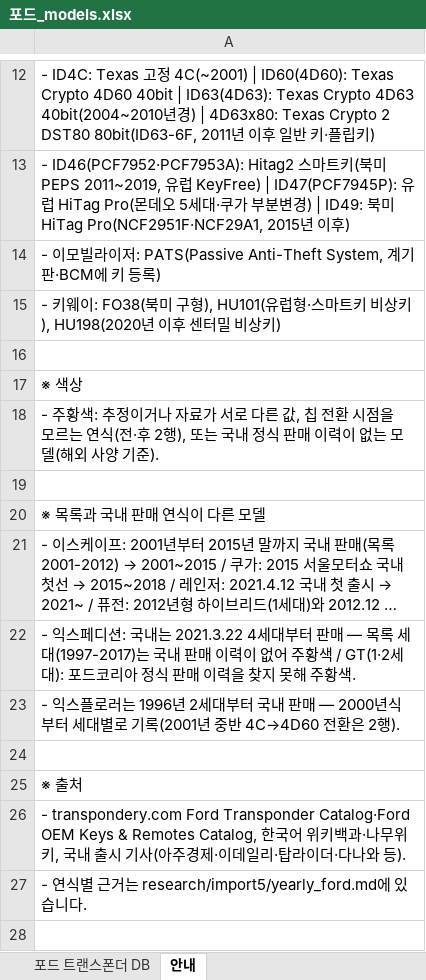
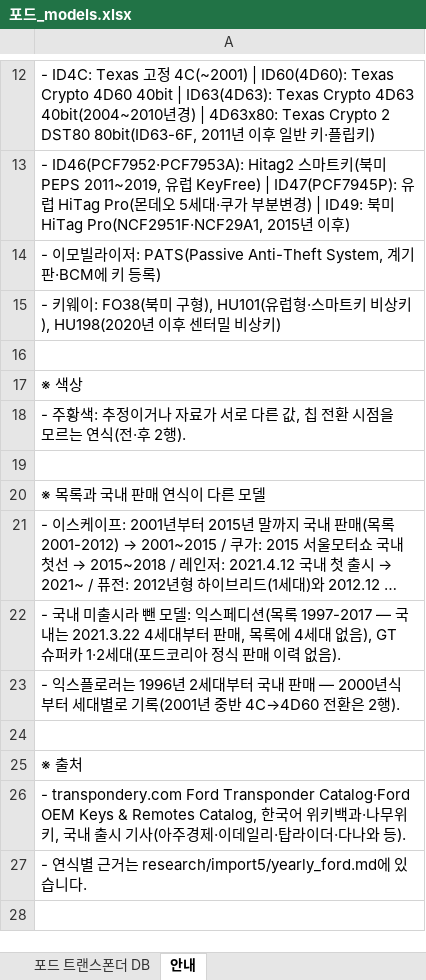
Before and after one commit to pegasusj8888-sudo/claude, an Excel workbook: 포드_models.xlsx, sheet 안내, drawn as a sheet; only a part is shown, gaps mark what is left out; long unchanged cells end in …; values as stored, in another font and other column widths than the file's, no borders; the diff names each change by its address in the sheet, - before the commit and + after, or states it on an @@ line.

```diff
--- a/포드_models.xlsx (sheet 안내)
+++ b/포드_models.xlsx (sheet 안내)
-A18: …후 2행), 또는 국내 정식 판매 이력이 없는 모델(해외 사양 기준).
+A18: …후 2행).
-A22: - 익스페디션: 국내는 2021.3.22 4세대부터 판매 — 목록 세대(1997-2017)는 국내 판매 이력이 없어 주황색 / GT(1·2세대): 포드코리아 정식 판매 이력을 찾지 못해 주황색.
+A22: - 국내 미출시라 뺀 모델: 익스페디션(목록 1997-2017 — 국내는 2021.3.22 4세대부터 판매, 목록에 4세대 없음), GT 슈퍼카 1·2세대(포드코리아 정식 판매 이력 없음).
```
Also changed, not shown: sheet 포드 트랜스폰더 DB, 랜드로버_models.xlsx, 렉서스_models.xlsx, 34 other files.
